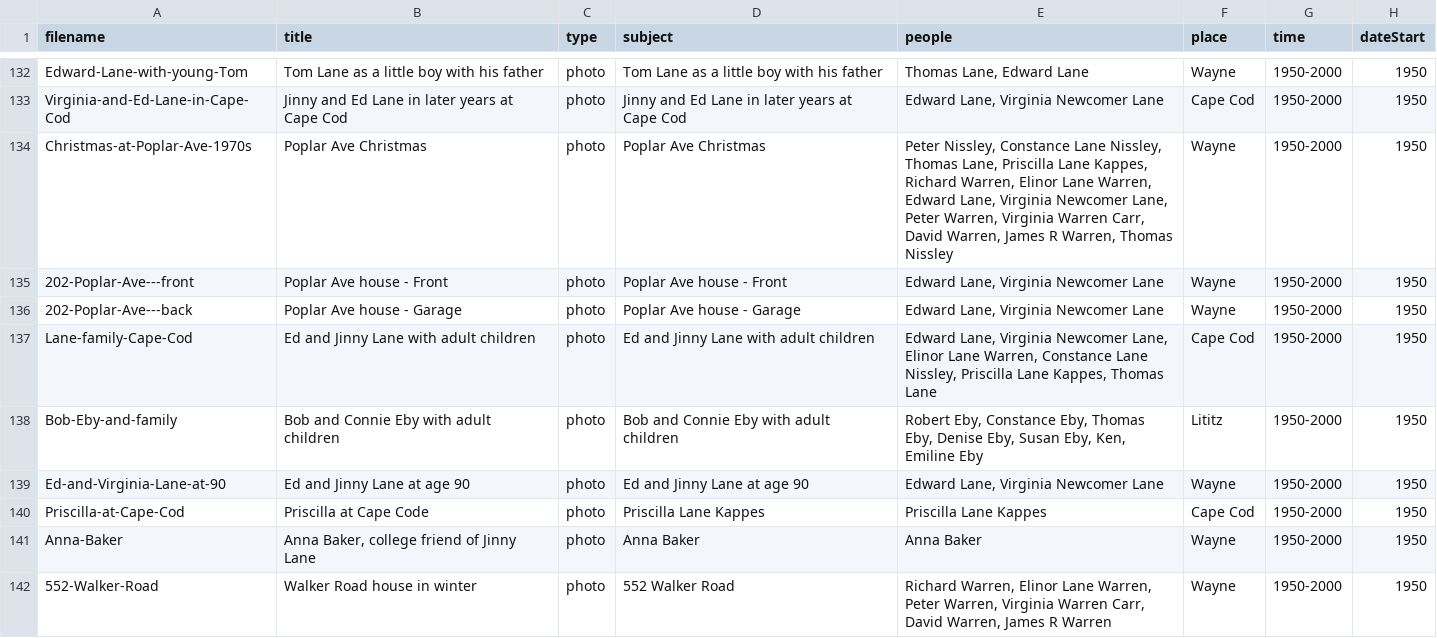
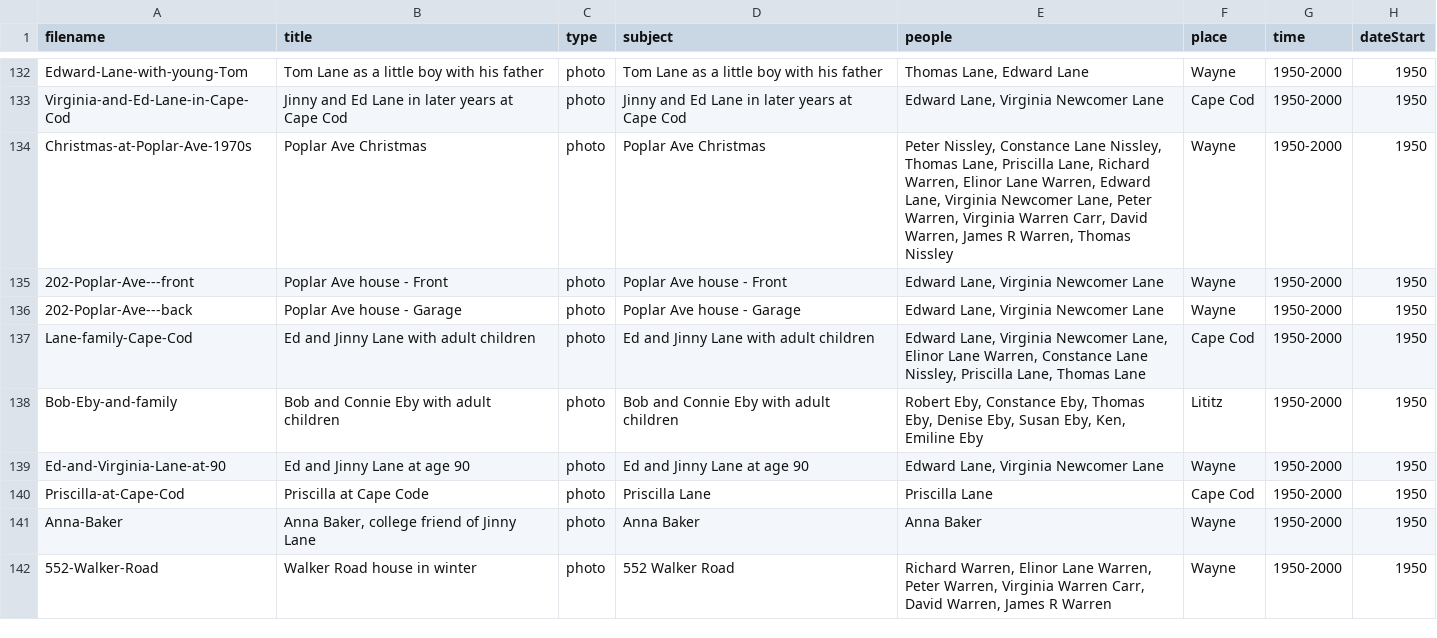
Before and after one commit to christiewarren/familySite, a CSV file: fam-archive-app/src/data/imageSheetData.csv, drawn as a sheet; only a part is shown, gaps mark what is left out; the diff covers the shown part only; the diff names each change by its address in the sheet, - before the commit and + after, or states it on an @@ line.

Commit message:
priscilla lane

```diff
--- a/fam-archive-app/src/data/imageSheetData.csv
+++ b/fam-archive-app/src/data/imageSheetData.csv
-E134 (people): …Lane, Priscilla Lane Kappes, Richard Warren,…
+E134 (people): …Lane, Priscilla Lane, Richard Warren,…
-E137 (people): …Nissley, Priscilla Lane Kappes, Thomas Lane
+E137 (people): …Nissley, Priscilla Lane, Thomas Lane
-D140 (subject): Priscilla Lane Kappes
+D140 (subject): Priscilla Lane
-E140 (people): Priscilla Lane Kappes
+E140 (people): Priscilla Lane
```
Also changed, not shown: 27 edited cells elsewhere in this file, fam-archive-app/src/data/peopleSheetData.csv, 2 other files.
